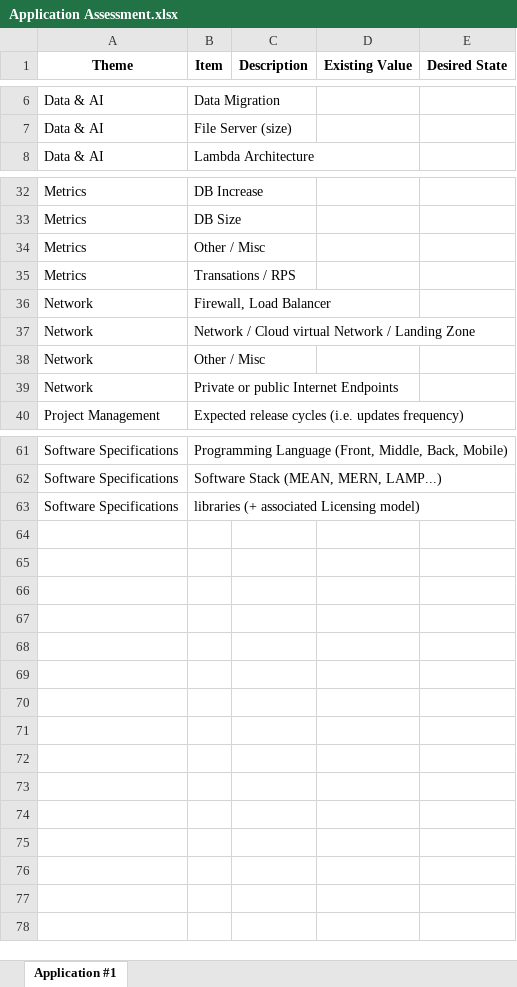
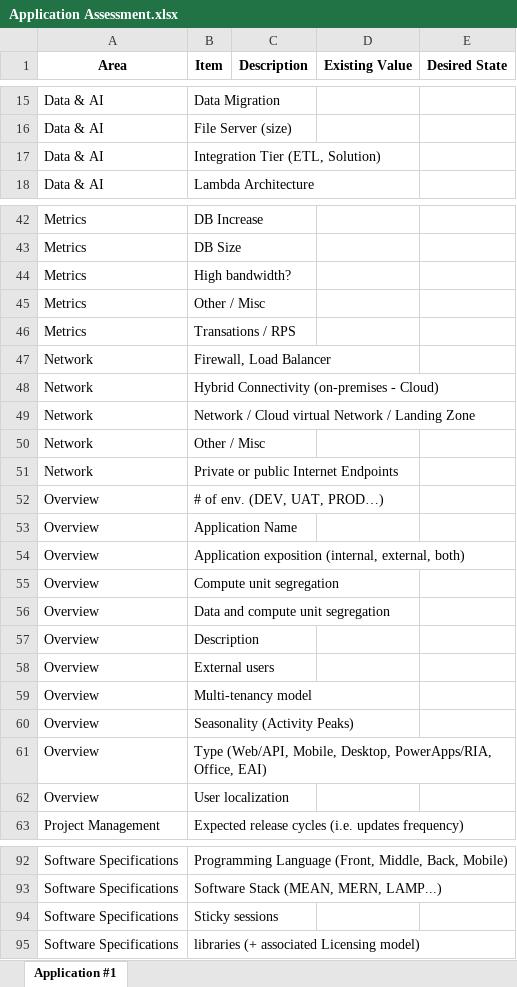
Before and after one commit to frkim/ApplicationAssessment, an Excel workbook: dest/Application Assessment.xlsx, sheet Application #1, drawn as a sheet; only a part is shown, gaps mark what is left out; values as stored, in another font and other column widths than the file's, no borders; the diff covers the shown part only; the diff names each change by its address in the sheet, - before the commit and + after, or states it on an @@ line.

```diff
--- a/dest/Application Assessment.xlsx (sheet Application #1)
+++ b/dest/Application Assessment.xlsx (sheet Application #1)
-A1: Theme
+A1: Area
+row 17: Data & AI | Integration Tier (ETL, Solution)
+row 44: Metrics | High bandwidth?
+row 48: Network | Hybrid Connectivity (on-premises - Cloud)
+row 52: Overview | # of env. (DEV, UAT, PROD…)
+row 53: Overview | Application Name
+row 54: Overview | Application exposition (internal, external, both)
+row 55: Overview | Compute unit segregation
+row 56: Overview | Data and compute unit segregation
+row 57: Overview | Description
+row 58: Overview | External users
+row 59: Overview | Multi-tenancy model
+row 60: Overview | Seasonality (Activity Peaks)
+row 61: Overview | Type (Web/API, Mobile, Desktop, PowerApps/RIA, Office, EAI)
+row 62: Overview | User localization
+row 94: Software Specifications | Sticky sessions
```
Also changed, not shown: 17 added rows elsewhere in this sheet, 2 other files.
